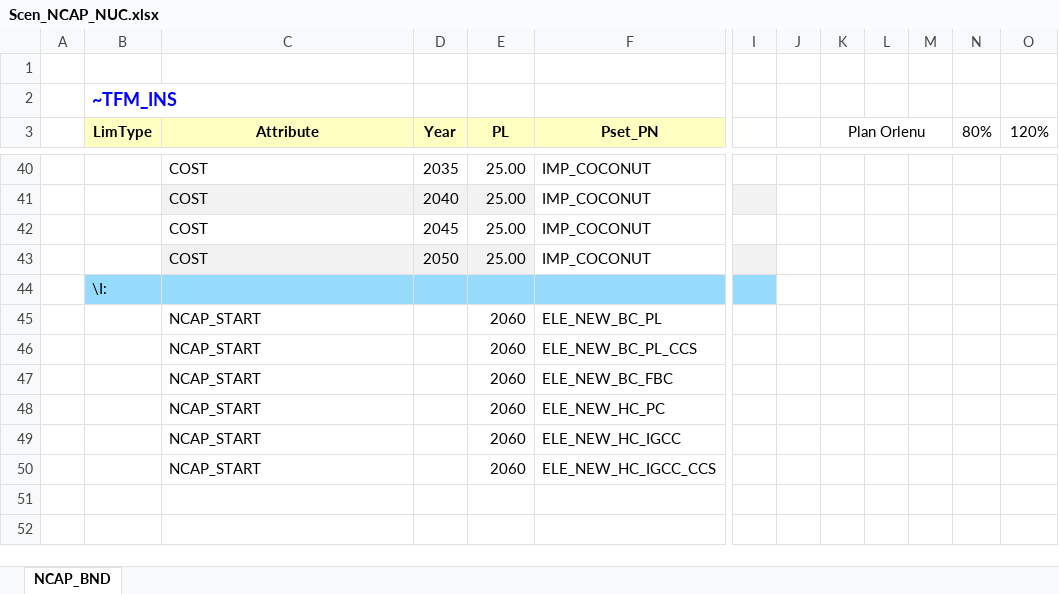
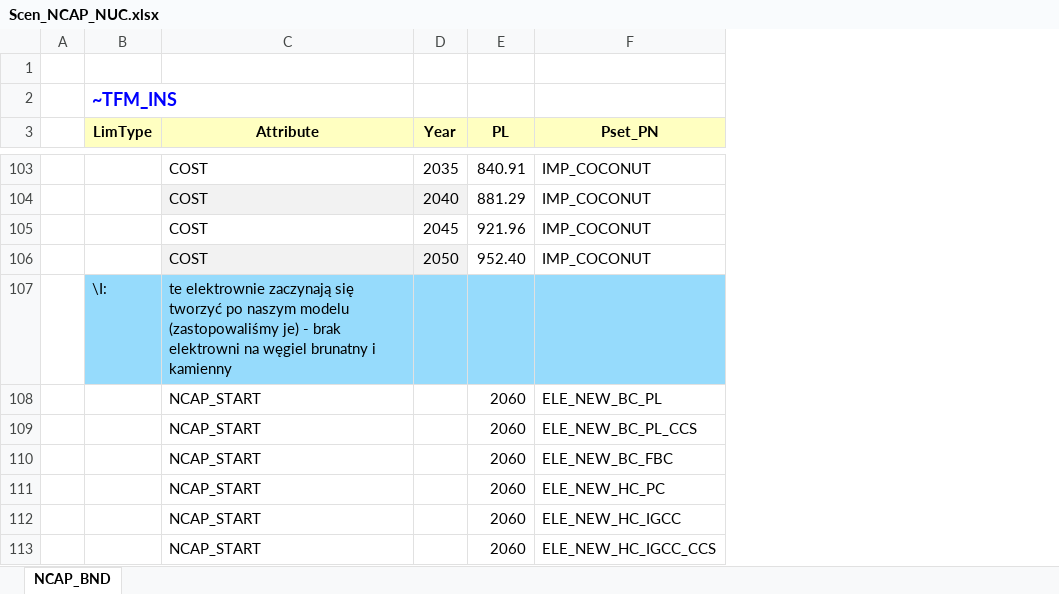
Before and after one commit to Filaz404/kokosiarze, an Excel workbook: SuppXLS/Scen_NCAP_NUC.xlsx, sheet NCAP_BND, drawn as a sheet; only a part is shown, gaps mark what is left out; values as stored, in another font and other column widths than the file's, no borders; removed rows and columns are numbered as before the commit, all else as after; the diff covers the shown part only; the diff names each change by its address in the sheet, - before the commit and + after, or states it on an @@ line.

```diff
--- a/SuppXLS/Scen_NCAP_NUC.xlsx (sheet NCAP_BND)
+++ b/SuppXLS/Scen_NCAP_NUC.xlsx (sheet NCAP_BND)
-column I, empty
-column J, empty
-column K (Plan Orlenu), empty
-column L, empty
-column M, empty
-column N (80%), empty
-column O (120%), empty
-E103 (PL): 25.00
+E103 (PL): 840.91
-E104 (PL): 25.00
+E104 (PL): 881.29
-E104 fill: #F2F2F2
+E104 fill: none
-E105 (PL): 25.00
+E105 (PL): 921.96
-E106 (PL): 25.00
+E106 (PL): 952.40
-E106 fill: #F2F2F2
+E106 fill: none
-C107 (Attribute): (empty)
+C107 (Attribute): te elektrownie zaczynają się tworzyć po naszym modelu (zastopowaliśmy je) - brak elektrowni na węgiel brunatny i kamienny
```
Also changed, not shown: 64 added rows, 1 removed row, 28 edited cells and cell formats elsewhere in this sheet, SubRES_TMPL/SubRES_NEW_PP.xlsx, 1 other file.
